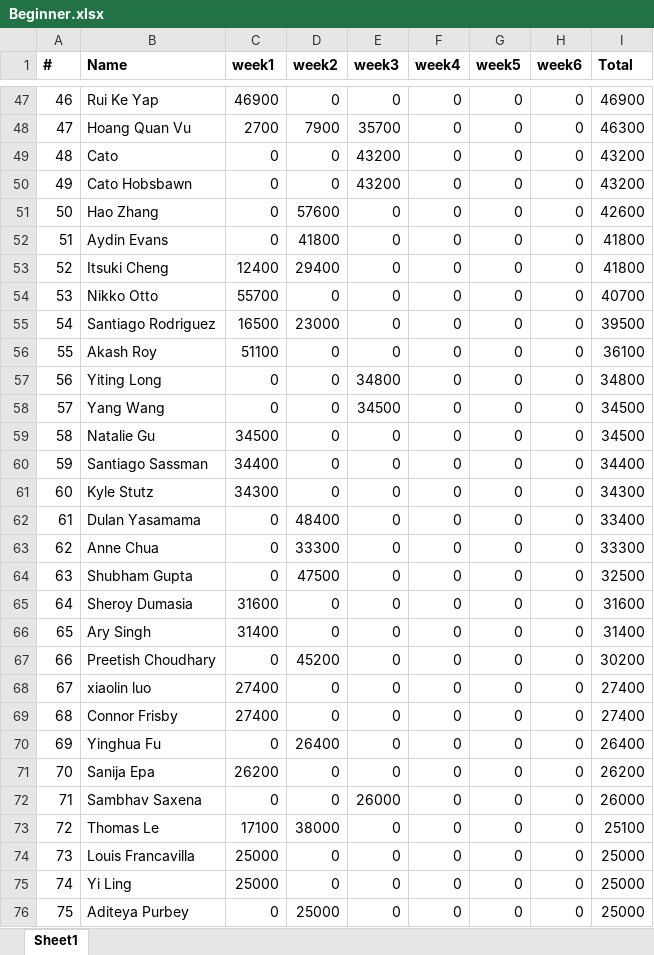
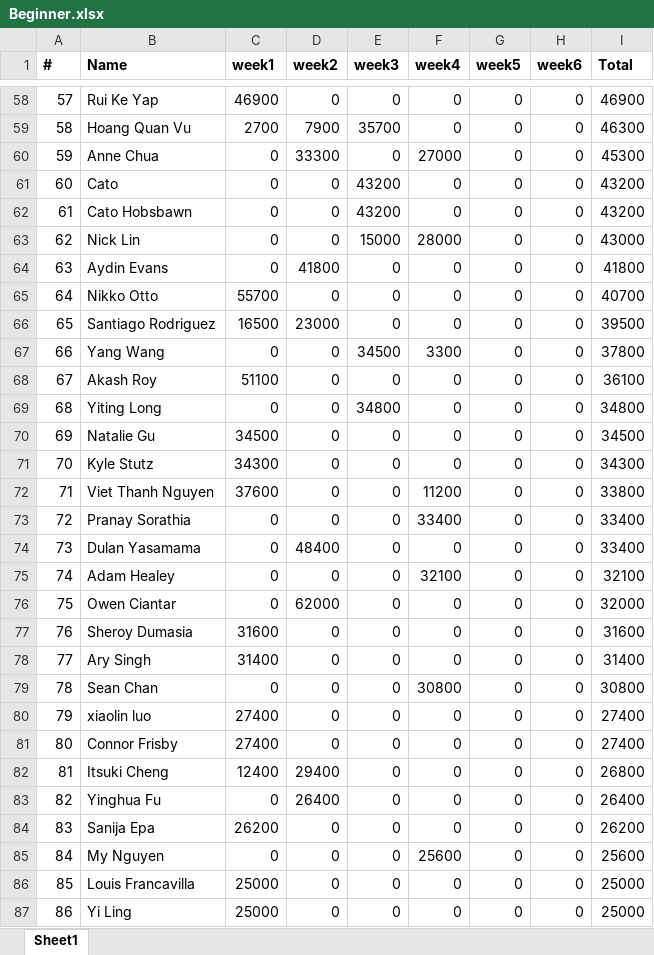
Before and after one commit to QTS-UniMelb/poker-tournament-leaderboard, an Excel workbook: public/res/leaderboards/Beginner.xlsx, sheet Sheet1, drawn as a sheet; only a part is shown, gaps mark what is left out; the shorter side is filled out with more unchanged rows; values as stored, in another font and other column widths than the file's, no borders; removed rows and columns are numbered as before the commit, all else as after; the diff covers the shown part only; the diff names each change by its address in the sheet, - before the commit and + after, or states it on an @@ line.

```diff
--- a/public/res/leaderboards/Beginner.xlsx (sheet Sheet1)
+++ b/public/res/leaderboards/Beginner.xlsx (sheet Sheet1)
@@ column A (#) renumbered between rows 3 and 106 @@
+row 60: 59 | Anne Chua | 0 | 33300 | 0 | 27000 | 0 | 0 | 45300
-row 51: 50 | Hao Zhang | 0 | 57600 | 0 | 0 | 0 | 0 | 42600
+row 63: 62 | Nick Lin | 0 | 0 | 15000 | 28000 | 0 | 0 | 43000
-row 53: 52 | Itsuki Cheng | 12400 | 29400 | 0 | 0 | 0 | 0 | 41800
+row 67: 66 | Yang Wang | 0 | 0 | 34500 | 3300 | 0 | 0 | 37800
-row 58: 57 | Yang Wang | 0 | 0 | 34500 | 0 | 0 | 0 | 34500
-row 60: 59 | Santiago Sassman | 34400 | 0 | 0 | 0 | 0 | 0 | 34400
+row 72: 71 | Viet Thanh Nguyen | 37600 | 0 | 0 | 11200 | 0 | 0 | 33800
+row 73: 72 | Pranay Sorathia | 0 | 0 | 0 | 33400 | 0 | 0 | 33400
+row 75: 74 | Adam Healey | 0 | 0 | 0 | 32100 | 0 | 0 | 32100
-B76 (Name): Anne Chua
+B76 (Name): Owen Ciantar
-D76 (week2): 33300
+D76 (week2): 62000
-I76 (Total): 33300
+I76 (Total): 32000
-row 64: 63 | Shubham Gupta | 0 | 47500 | 0 | 0 | 0 | 0 | 32500
-B79 (Name): Preetish Choudhary
+B79 (Name): Sean Chan
-D79 (week2): 45200
+D79 (week2): 0
-F79 (week4): 0
+F79 (week4): 30800
-I79 (Total): 30200
+I79 (Total): 30800
+row 82: 81 | Itsuki Cheng | 12400 | 29400 | 0 | 0 | 0 | 0 | 26800
-B85 (Name): Sambhav Saxena
+B85 (Name): My Nguyen
-E85 (week3): 26000
+E85 (week3): 0
-F85 (week4): 0
+F85 (week4): 25600
-I85 (Total): 26000
+I85 (Total): 25600
-row 73: 72 | Thomas Le | 17100 | 38000 | 0 | 0 | 0 | 0 | 25100
```
Also changed, not shown: 30 added rows, 20 removed rows and 31 edited cells elsewhere in this sheet, public/res/leaderboards/Advanced.xlsx.
